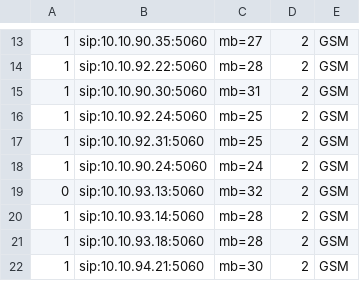
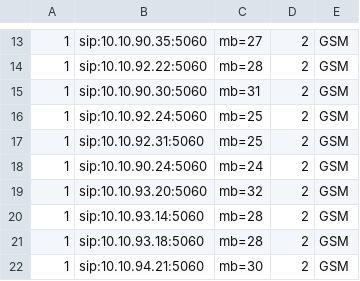
Before and after one commit to devops-itcs/CONFIG-CHANNEL-MB-NP, a CSV file: gsm.csv, drawn as a sheet; only a part is shown, gaps mark what is left out.

Commit message:
Update gsm.csv

```diff
--- a/gsm.csv
+++ b/gsm.csv
@@ -18,3 +18,3 @@
 1,sip:10.10.90.24:5060,mb=24,2,GSM
-0,sip:10.10.93.13:5060,mb=32,2,GSM
+1,sip:10.10.93.20:5060,mb=32,2,GSM
 1,sip:10.10.93.14:5060,mb=28,2,GSM
```
